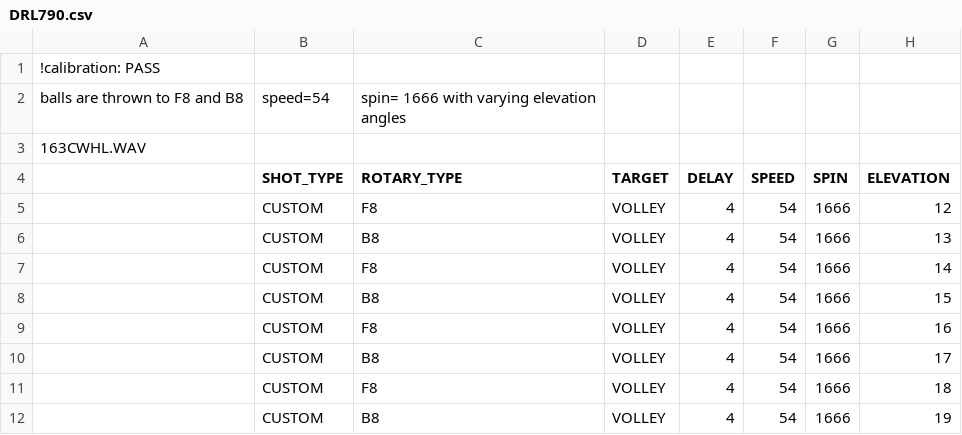
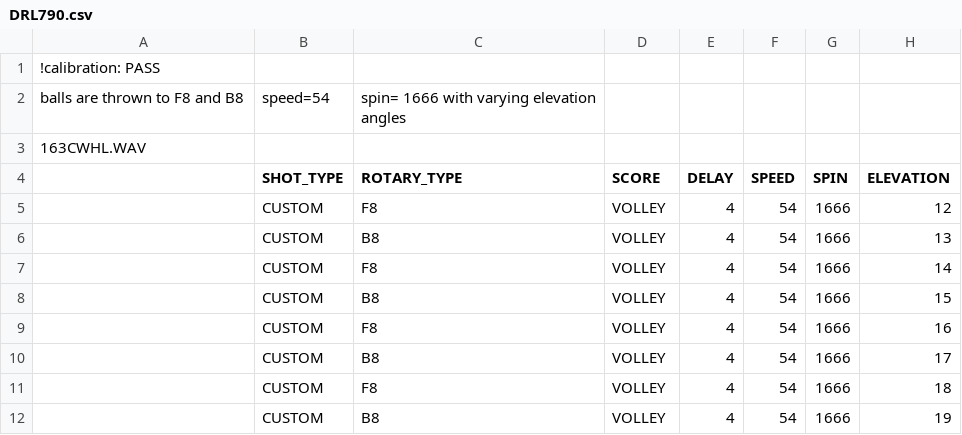
Before and after one commit to davidcjordan/drills, a CSV file: DRL790.csv, drawn as a sheet.

Commit message:
changed target to score

```diff
--- a/DRL790.csv
+++ b/DRL790.csv
@@ -3,3 +3,3 @@ balls are thrown to F8 and B8, speed=54, spin= 1666 with varying elevation angle
 163CWHL.WAV
-,SHOT_TYPE,ROTARY_TYPE,TARGET,DELAY,SPEED,SPIN,ELEVATION
+,SHOT_TYPE,ROTARY_TYPE,SCORE,DELAY,SPEED,SPIN,ELEVATION
 ,CUSTOM,F8,VOLLEY,4,54,1666,12
```
